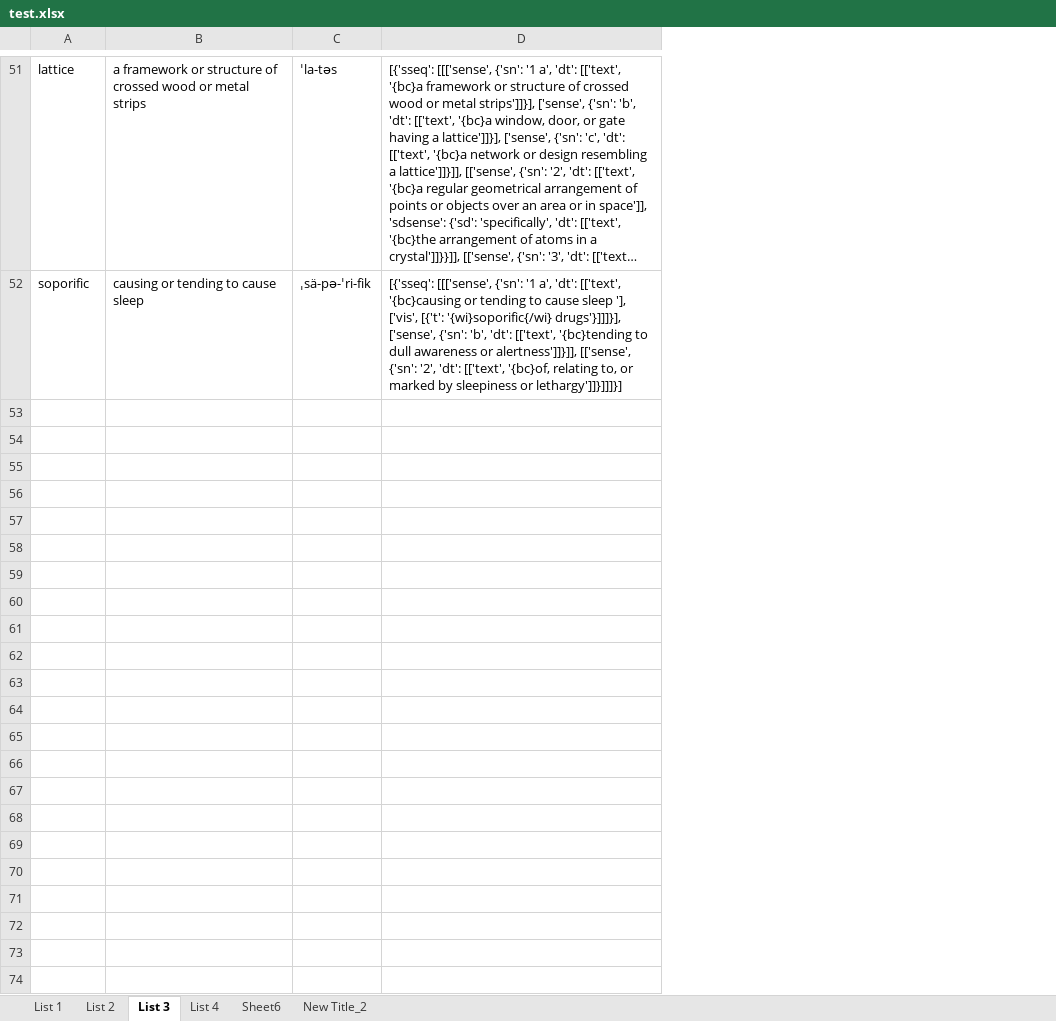
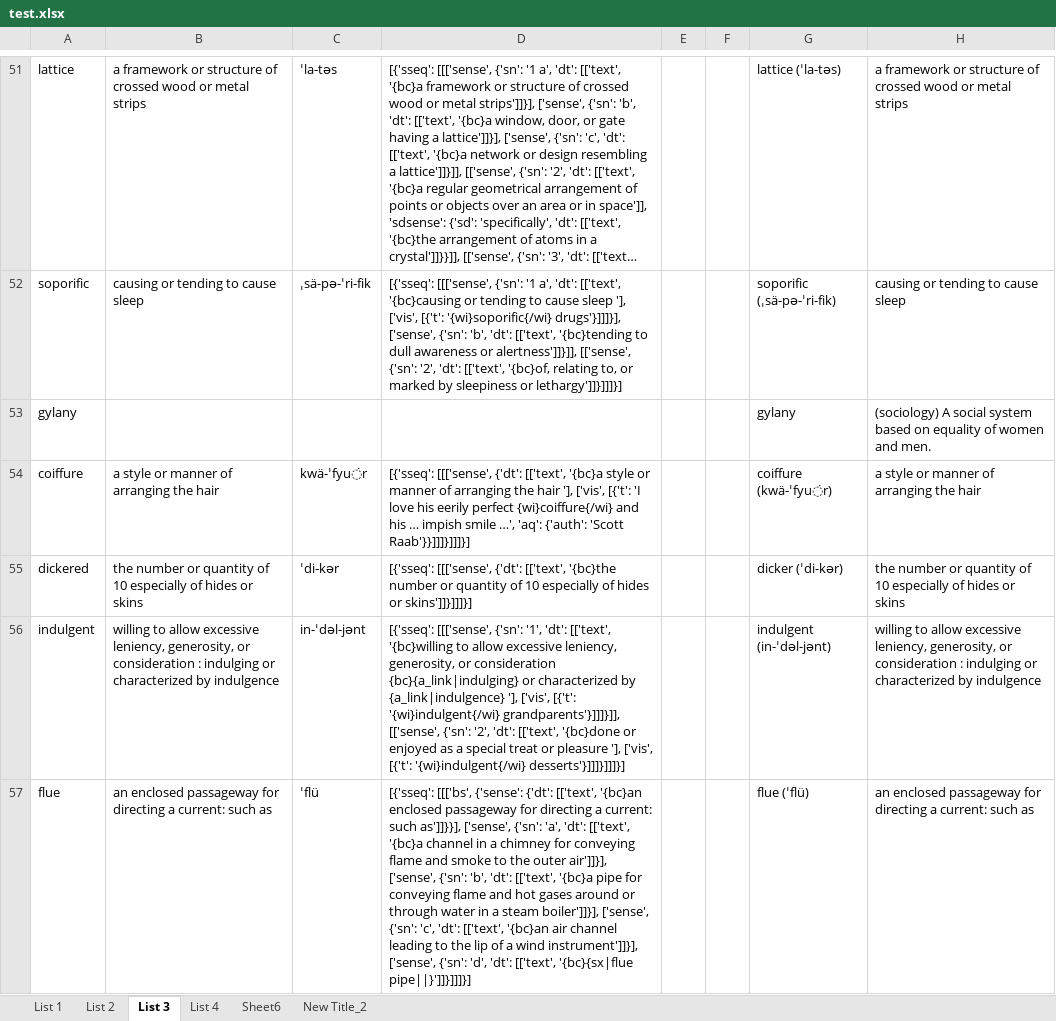
Before and after one commit to Andrew-Ayetey/VocabBuilder, an Excel workbook: Final/test.xlsx, sheet List 3, drawn as a sheet; only a part is shown, gaps mark what is left out; long unchanged cells end in …; values as stored, in another font and other column widths than the file's, no borders; the diff covers the shown part only; the diff names each change by its address in the sheet, - before the commit and + after, or states it on an @@ line.

```diff
--- a/Final/test.xlsx (sheet List 3)
+++ b/Final/test.xlsx (sheet List 3)
+column E, empty
+column F, empty
+column G, rows 51-52: lattice (ˈla-təs) | soporific (ˌsä-pə-ˈri-fik)
+column H, rows 51-52: a framework or structure of crossed wood or metal strips | causing or tending to cause sleep
+row 53: gylany |  |  |  |  |  | gylany | (sociology) A social system based on equality of women and men.
+row 54: coiffure | a style or manner of arranging the hair | kwä-ˈfyu̇r | [{'sseq': [[['sense', {'dt': [['text', '{bc}a style or manner of arranging the hair '], ['vis', [{'t': 'I love his eerily perfect {wi}coiffure{/wi} and his … impish smile …', 'aq': {'auth': 'Scott Raab'}}]]]}]]]}] |  |  | coiffure (kwä-ˈfyu̇r) | a style or manner of arranging the hair
+row 55: dickered | the number or quantity of 10 especially of hides or skins | ˈdi-kər | [{'sseq': [[['sense', {'dt': [['text', '{bc}the number or quantity of 10 especially of hides or skins']]}]]]}] |  |  | dicker (ˈdi-kər) | the number or quantity of 10 especially of hides or skins
+row 56: indulgent | willing to allow excessive leniency, generosity, or consideration : indulging or characterized by indulgence | in-ˈdəl-jənt | [{'sseq': [[['sense', {'sn': '1', 'dt': [['text', '{bc}willing to allow excessive leniency, generosity, or consideration {bc}{a_link|indulging} or characterized by {a_link|indulgence} '], ['vis', [{'t': '{wi}indulgent{/wi} grandparents'}]]]}]], [['sense', {'sn': '2', 'dt': [['text', '{bc}done or enjoyed as a special treat or pleasure '], ['vis', [{'t': '{wi}indulgent{/wi} desserts'}]]]}]]]}] |  |  | indulgent (in-ˈdəl-jənt) | willing to allow excessive leniency, generosity, or consideration : indulging or characterized by indulgence
+row 57: flue | an enclosed passageway for directing a current: such as | ˈflü | [{'sseq': [[['bs', {'sense': {'dt': [['text', '{bc}an enclosed passageway for directing a current: such as']]}}], ['sense', {'sn': 'a', 'dt': [['text', '{bc}a channel in a chimney for conveying flame and smoke to the outer air']]}], ['sense', {'sn': 'b', 'dt': [['text', '{bc}a pipe for conveying flame and hot gases around or through water in a steam boiler']]}], ['sense', {'sn': 'c', 'dt': [['text', '{bc}an air channel leading to the lip of a wind instrument']]}], ['sense', {'sn': 'd', 'dt': [['text', '{bc}{sx|flue pipe||}']]}]]]}] |  |  | flue (ˈflü) | an enclosed passageway for directing a current: such as
```
Also changed, not shown: 43 added rows elsewhere in this sheet, sheet List 2, sheet List 1, sheet List 4, 3 other files.
